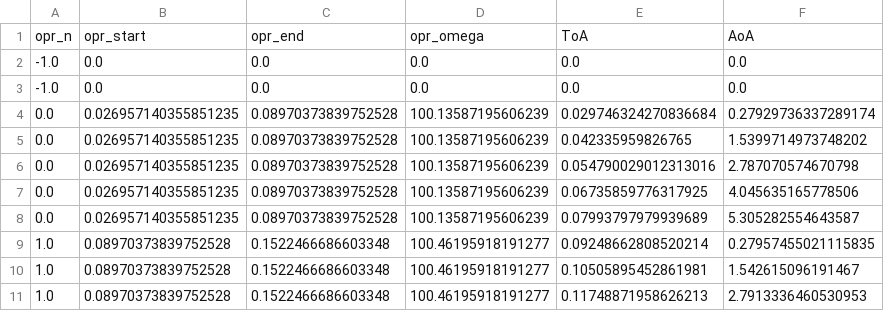
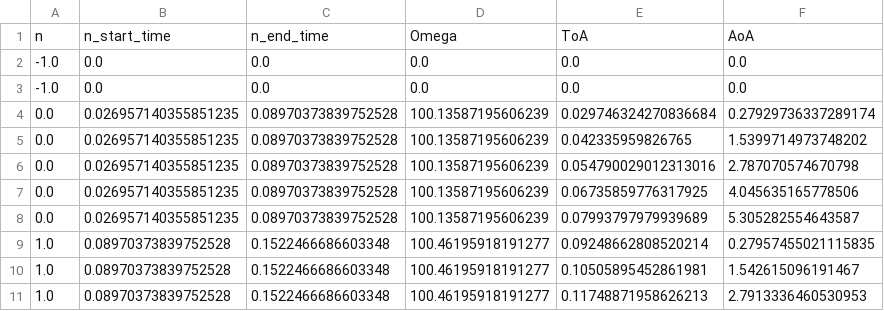
Before and after one commit to Bladesight/Bladesight, a CSV file: docs/tutorials/intro_to_btt/ch3/AoA_top_10.csv, drawn as a sheet; removed rows and columns are numbered as before the commit, all else as after; the diff names each change by its address in the sheet, - before the commit and + after, or states it on an @@ line.

```diff
--- a/docs/tutorials/intro_to_btt/ch3/AoA_top_10.csv
+++ b/docs/tutorials/intro_to_btt/ch3/AoA_top_10.csv
-row 1: opr_n | opr_start | opr_end | opr_omega | ToA | AoA
+row 1: n | n_start_time | n_end_time | Omega | ToA | AoA
```
Also changed, not shown: 8 other files.
